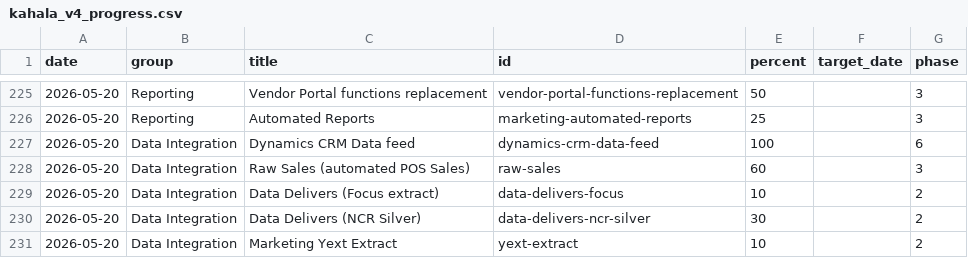
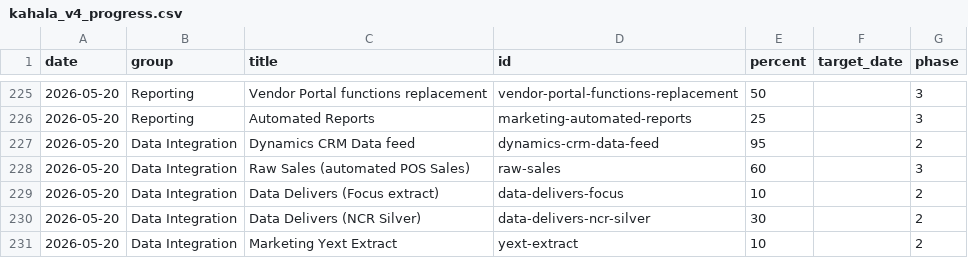
Before and after one commit to erezgordin/LegacyCRM_Decom, a CSV file: kahala_v4_progress.csv, drawn as a sheet; only a part is shown, gaps mark what is left out.

Commit message:
Update kahala_v4_progress.csv

```diff
--- a/kahala_v4_progress.csv
+++ b/kahala_v4_progress.csv
@@ -226,3 +226,3 @@ date,group,title,id,percent,target_date,phase
 2026-05-20,Reporting,Automated Reports,marketing-automated-reports,25,,3
-2026-05-20,Data Integration,Dynamics CRM Data feed,dynamics-crm-data-feed,100,,6
+2026-05-20,Data Integration,Dynamics CRM Data feed,dynamics-crm-data-feed,95,,2
 2026-05-20,Data Integration,Raw Sales (automated POS Sales),raw-sales,60,,3
```
